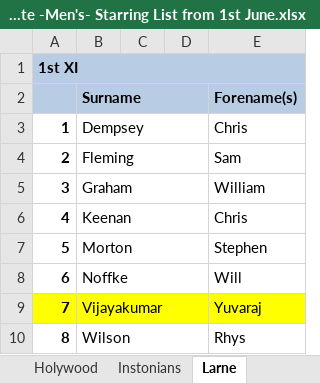
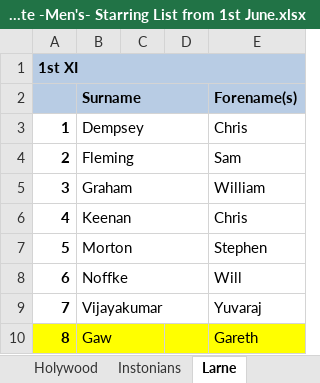
Before and after one commit to wyliemckinty/NCU-Cricket-Stats, an Excel workbook: 3. NCU Complete -Men's- Starring List from 1st June.xlsx, sheet Larne, drawn as a sheet; values as stored, in another font and other column widths than the file's, no borders; the diff names each change by its address in the sheet, - before the commit and + after, or states it on an @@ line.

```diff
--- a/3. NCU Complete -Men's- Starring List from 1st June.xlsx (sheet Larne)
+++ b/3. NCU Complete -Men's- Starring List from 1st June.xlsx (sheet Larne)
-A9:E9 fill: #FFFF00
+A9:E9 fill: none
-A10:E10 fill: none
+A10:E10 fill: #FFFF00
-B10 (Surname): Wilson
+B10 (Surname): Gaw
-B10:D10 merged
+B10:C10 merged
-E10 (Forename(s)): Rhys
+E10 (Forename(s)): Gareth
```
Also changed, not shown: Irish Competitions 2026 Batting stats.xlsx.
